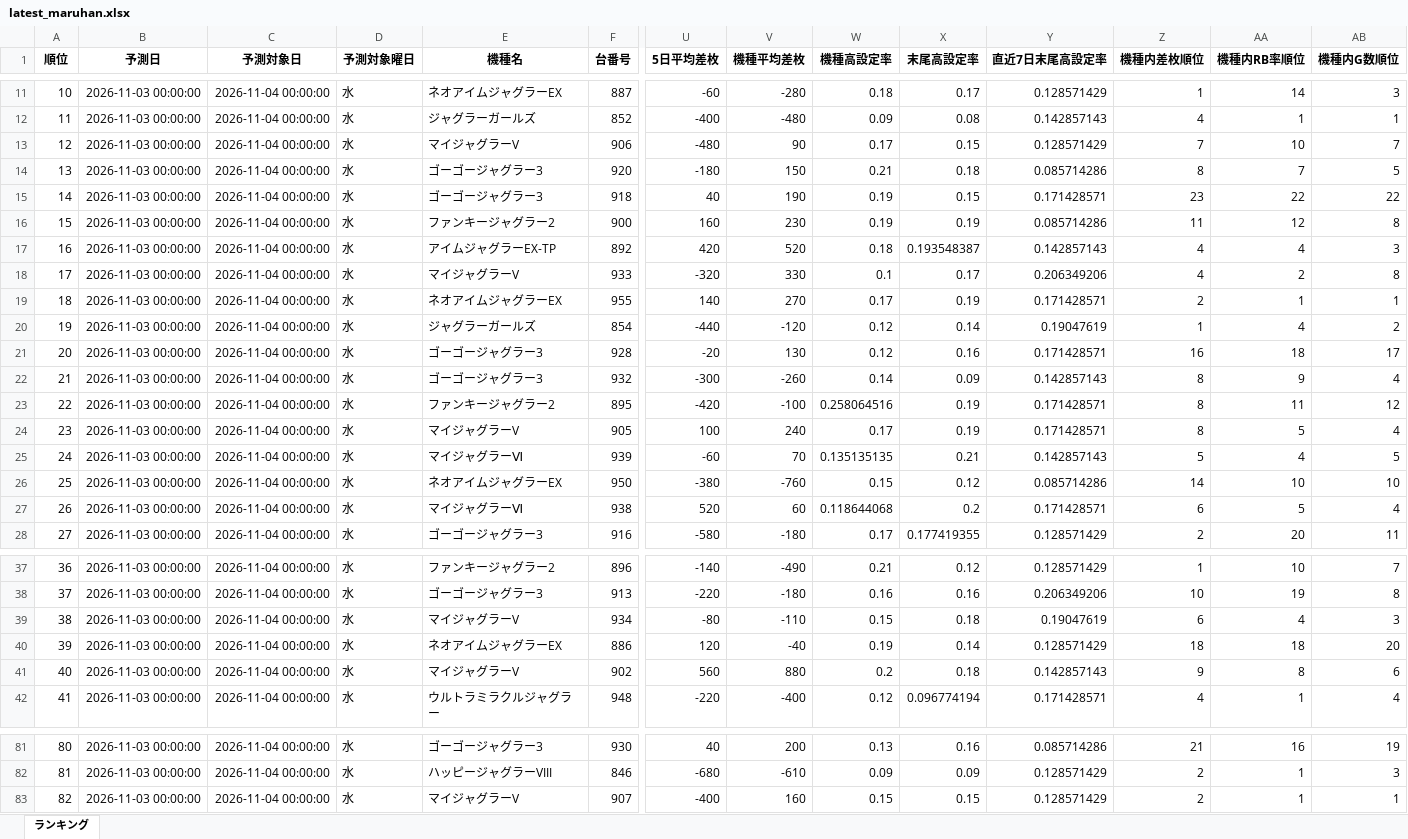
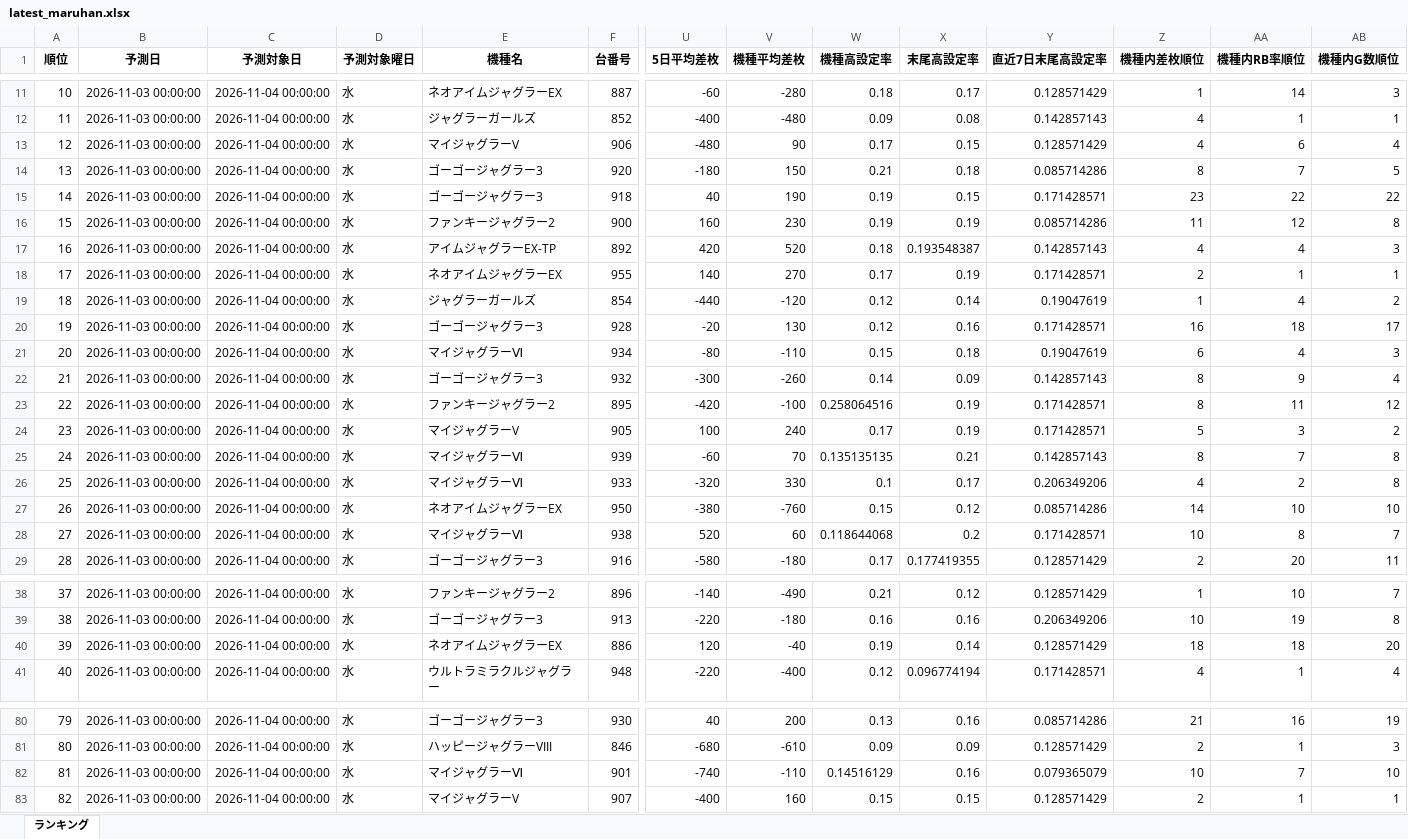
Before and after one commit to yuki061563-debug/juggler-assistant, an Excel workbook: latest_maruhan.xlsx, sheet ランキング, drawn as a sheet; only a part is shown, gaps mark what is left out; values as stored, in another font and other column widths than the file's, no borders; removed rows and columns are numbered as before the commit, all else as after; rows hold the shown columns only; the diff covers the shown part only; the diff names each change by its address in the sheet, - before the commit and + after, or states it on an @@ line.

Commit message:
update latest_maruhan.xlsx

```diff
--- a/latest_maruhan.xlsx (sheet ランキング)
+++ b/latest_maruhan.xlsx (sheet ランキング)
-Z13 (機種内差枚順位): 7
+Z13 (機種内差枚順位): 4
-AA13 (機種内RB率順位): 10
+AA13 (機種内RB率順位): 6
-AB13 (機種内G数順位): 7
+AB13 (機種内G数順位): 4
-row 18: 17 | 2026-11-03 00:00:00 | 2026-11-04 00:00:00 | 水 | マイジャグラーV | 933 | -320 | 330 | 0.1 | 0.17 | 0.206349206 | 4 | 2 | 8
@@ column A (順位) renumbered between rows 18 and 81 @@
+row 21: 20 | 2026-11-03 00:00:00 | 2026-11-04 00:00:00 | 水 | マイジャグラーⅥ | 934 | -80 | -110 | 0.15 | 0.18 | 0.19047619 | 6 | 4 | 3
-Z24 (機種内差枚順位): 8
+Z24 (機種内差枚順位): 5
-AA24 (機種内RB率順位): 5
+AA24 (機種内RB率順位): 3
-AB24 (機種内G数順位): 4
+AB24 (機種内G数順位): 2
-Z25 (機種内差枚順位): 5
+Z25 (機種内差枚順位): 8
-AA25 (機種内RB率順位): 4
+AA25 (機種内RB率順位): 7
-AB25 (機種内G数順位): 5
+AB25 (機種内G数順位): 8
+row 26: 25 | 2026-11-03 00:00:00 | 2026-11-04 00:00:00 | 水 | マイジャグラーⅥ | 933 | -320 | 330 | 0.1 | 0.17 | 0.206349206 | 4 | 2 | 8
-Z28 (機種内差枚順位): 6
+Z28 (機種内差枚順位): 10
-AA28 (機種内RB率順位): 5
+AA28 (機種内RB率順位): 8
-AB28 (機種内G数順位): 4
+AB28 (機種内G数順位): 7
-row 39: 38 | 2026-11-03 00:00:00 | 2026-11-04 00:00:00 | 水 | マイジャグラーV | 934 | -80 | -110 | 0.15 | 0.18 | 0.19047619 | 6 | 4 | 3
-row 41: 40 | 2026-11-03 00:00:00 | 2026-11-04 00:00:00 | 水 | マイジャグラーV | 902 | 560 | 880 | 0.2 | 0.18 | 0.142857143 | 9 | 8 | 6
+row 82: 81 | 2026-11-03 00:00:00 | 2026-11-04 00:00:00 | 水 | マイジャグラーⅥ | 901 | -740 | -110 | 0.14516129 | 0.16 | 0.079365079 | 10 | 7 | 10
```
Also changed, not shown: 1 added row, 1 removed row and 19 edited cells elsewhere in this sheet.
